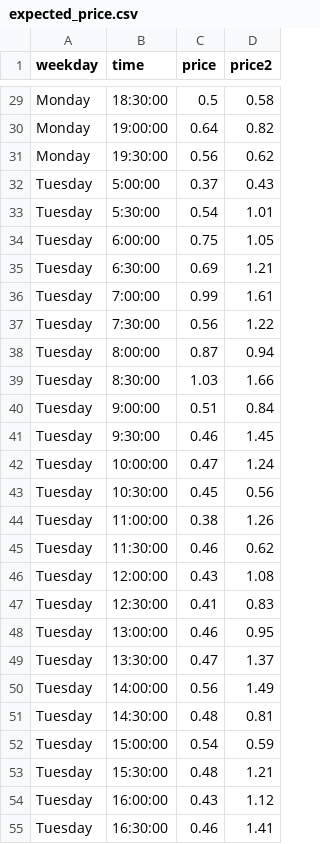
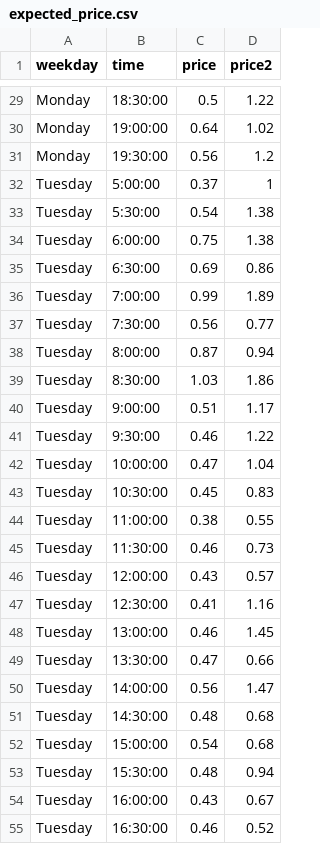
Before and after one commit to Gurobi/modeling-examples, a CSV file: optimization101/Modeling_Session_2/expected_price.csv, drawn as a sheet; only a part is shown, gaps mark what is left out; the diff covers the shown part only; the diff names each change by its address in the sheet, - before the commit and + after, or states it on an @@ line.

Commit message:
Update expected_price.csv

```diff
--- a/optimization101/Modeling_Session_2/expected_price.csv
+++ b/optimization101/Modeling_Session_2/expected_price.csv
-D29 (price2): 0.58
+D29 (price2): 1.22
-D30 (price2): 0.82
+D30 (price2): 1.02
-D31 (price2): 0.62
+D31 (price2): 1.2
-D32 (price2): 0.43
+D32 (price2): 1
-D33 (price2): 1.01
+D33 (price2): 1.38
-D34 (price2): 1.05
+D34 (price2): 1.38
-D35 (price2): 1.21
+D35 (price2): 0.86
-D36 (price2): 1.61
+D36 (price2): 1.89
-D37 (price2): 1.22
+D37 (price2): 0.77
-D39 (price2): 1.66
+D39 (price2): 1.86
-D40 (price2): 0.84
+D40 (price2): 1.17
-D41 (price2): 1.45
+D41 (price2): 1.22
-D42 (price2): 1.24
+D42 (price2): 1.04
-D43 (price2): 0.56
+D43 (price2): 0.83
-D44 (price2): 1.26
+D44 (price2): 0.55
-D45 (price2): 0.62
+D45 (price2): 0.73
-D46 (price2): 1.08
+D46 (price2): 0.57
-D47 (price2): 0.83
+D47 (price2): 1.16
-D48 (price2): 0.95
+D48 (price2): 1.45
-D49 (price2): 1.37
+D49 (price2): 0.66
-D50 (price2): 1.49
+D50 (price2): 1.47
-D51 (price2): 0.81
+D51 (price2): 0.68
-D52 (price2): 0.59
+D52 (price2): 0.68
-D53 (price2): 1.21
+D53 (price2): 0.94
-D54 (price2): 1.12
+D54 (price2): 0.67
-D55 (price2): 1.41
+D55 (price2): 0.52
```
Also changed, not shown: 150 edited cells elsewhere in this file.
